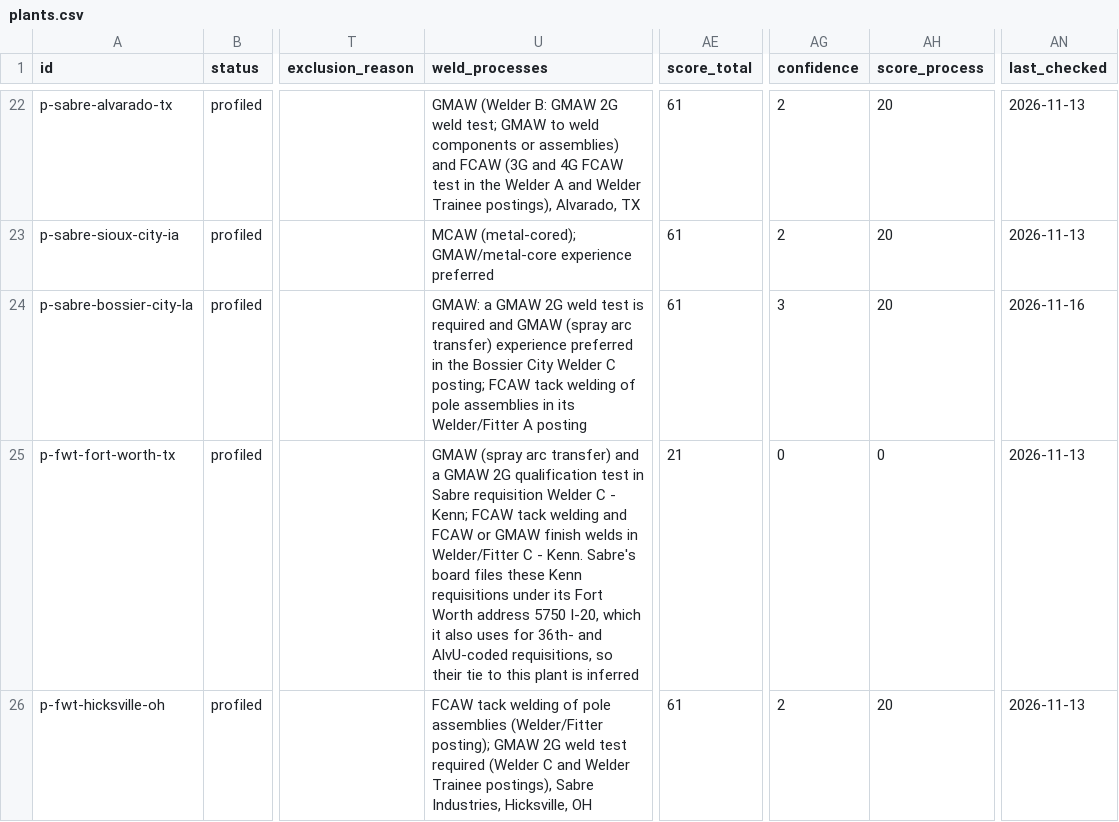
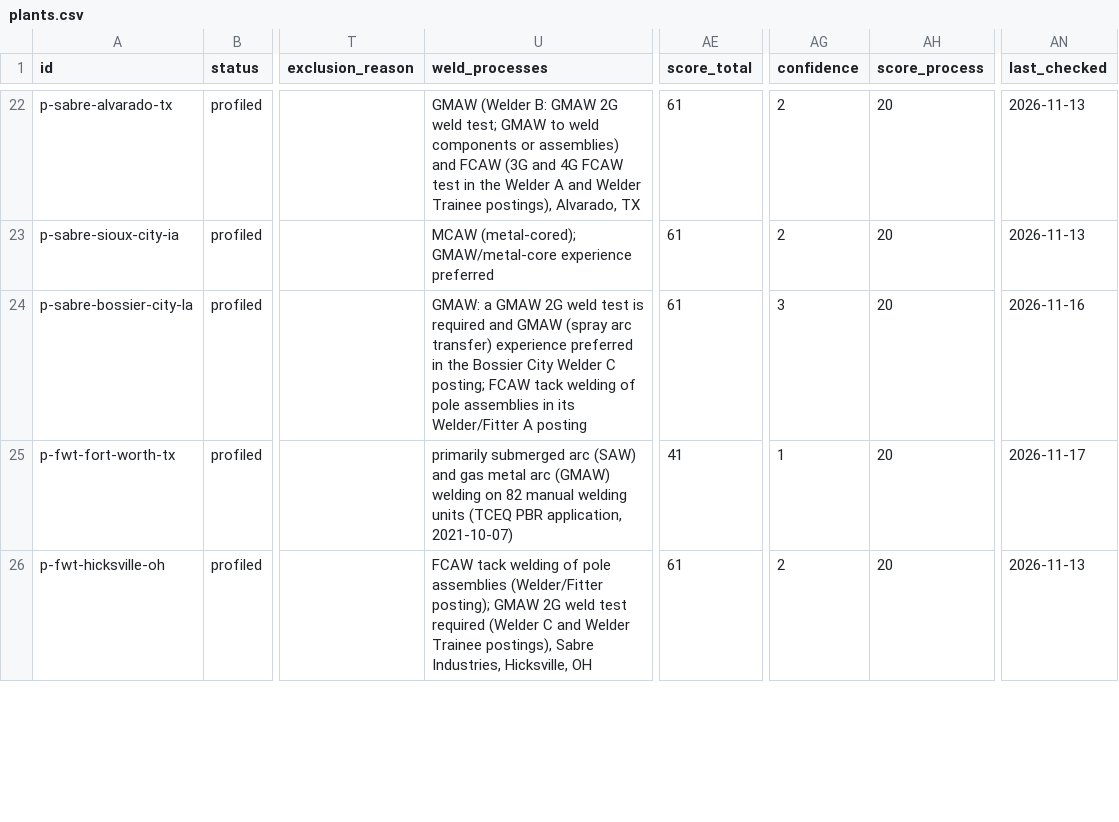
Before and after one commit to logosinnovation/weld, a CSV file: ledger/plants.csv, drawn as a sheet; only a part is shown, gaps mark what is left out; the diff covers the shown part only; the diff names each change by its address in the sheet, - before the commit and + after, or states it on an @@ line.

```diff
--- a/ledger/plants.csv
+++ b/ledger/plants.csv
-U25 (weld_processes): GMAW (spray arc transfer) and a GMAW 2G qualification test in Sabre requisition Welder C - Kenn; FCAW tack welding and FCAW or GMAW finish welds in Welder/Fitter C - Kenn. Sabre's board files these Kenn requisitions under its Fort Worth address 5750 I-20, which it also uses for 36th- and AlvU-coded requisitions, so their tie to this plant is inferred
+U25 (weld_processes): primarily submerged arc (SAW) and gas metal arc (GMAW) welding on 82 manual welding units (TCEQ PBR application, 2021-10-07)
-AE25 (score_total): 21
+AE25 (score_total): 41
-AG25 (confidence): 0
+AG25 (confidence): 1
-AH25 (score_process): 0
+AH25 (score_process): 20
-AN25 (last_checked): 2026-11-13
+AN25 (last_checked): 2026-11-17
```
Also changed, not shown: 66 edited cells elsewhere in this file, 10 other files.
